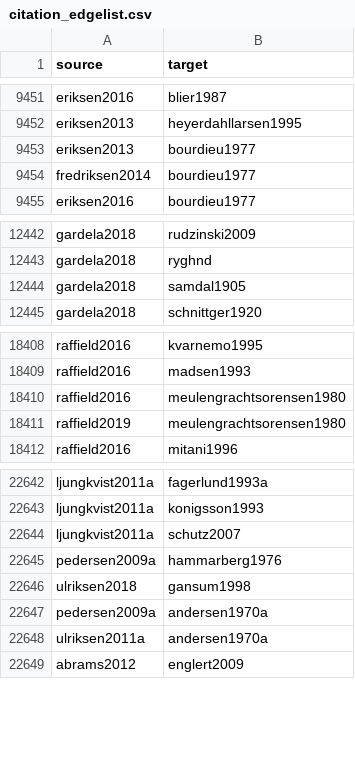
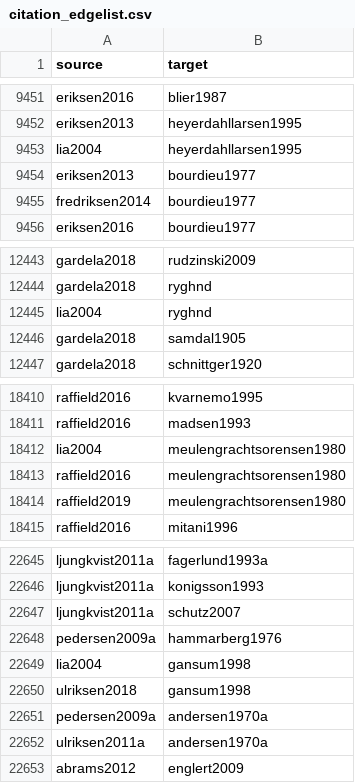
Before and after one commit to zackbatist/BibVik, a CSV file: data/citation_edgelist.csv, drawn as a sheet; only a part is shown, gaps mark what is left out.

Commit message:
Reconnect lia2004's outgoing citations (4 real edges recovered)

```diff
--- a/data/citation_edgelist.csv
+++ b/data/citation_edgelist.csv
@@ -9452,2 +9452,3 @@ eriksen2016,blier1987
 eriksen2013,heyerdahllarsen1995
+lia2004,heyerdahllarsen1995
 eriksen2013,bourdieu1977
@@ -12443,2 +12444,3 @@ gardela2018,rudzinski2009
 gardela2018,ryghnd
+lia2004,ryghnd
 gardela2018,samdal1905
@@ -18409,2 +18411,3 @@ raffield2016,kvarnemo1995
 raffield2016,madsen1993
+lia2004,meulengrachtsorensen1980
 raffield2016,meulengrachtsorensen1980
@@ -22645,2 +22648,3 @@ ljungkvist2011a,schutz2007
 pedersen2009a,hammarberg1976
+lia2004,gansum1998
 ulriksen2018,gansum1998
```
Also changed, not shown: data/citation_edgelist_annotated.csv, 5 other files.
